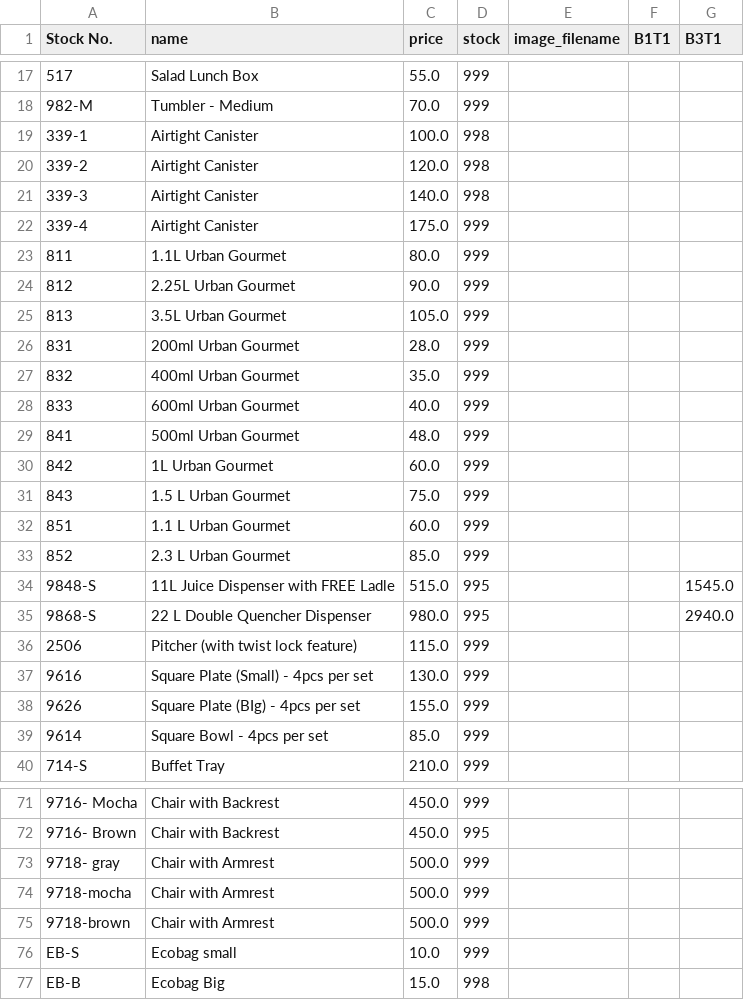
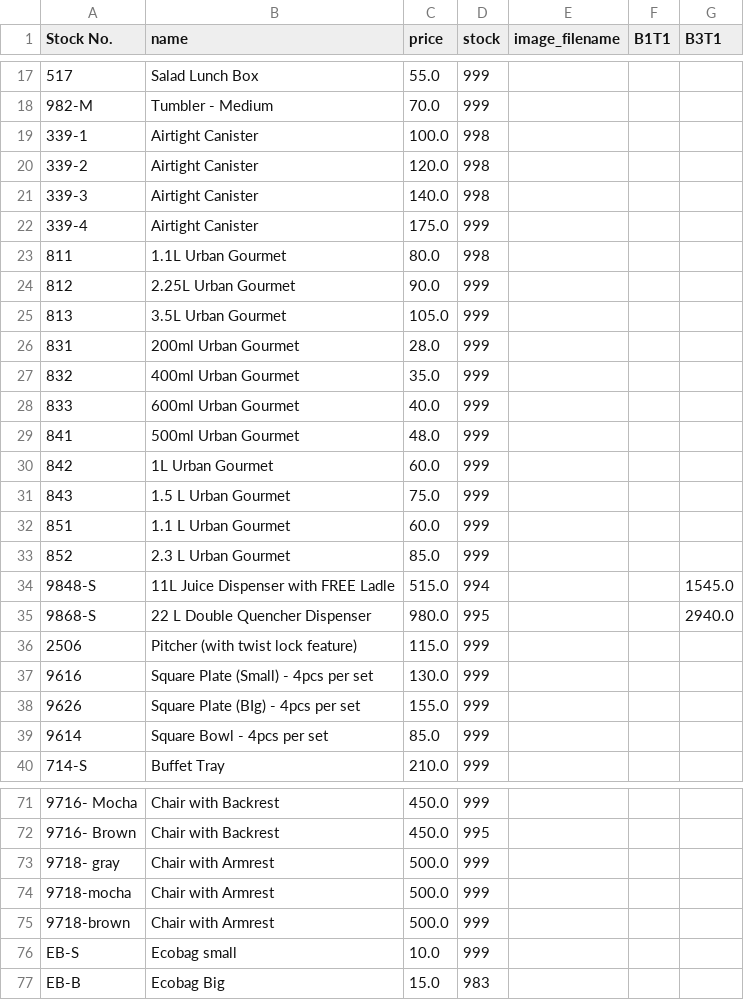
Before and after one commit to n0de404/POS_SYSTEM, a CSV file: POSProducts.csv, drawn as a sheet; only a part is shown, gaps mark what is left out; the diff covers the shown part only; the diff names each change by its address in the sheet, - before the commit and + after, or states it on an @@ line.

```diff
--- a/POSProducts.csv
+++ b/POSProducts.csv
-D23 (stock): 999
+D23 (stock): 998
-D34 (stock): 995
+D34 (stock): 994
-D77 (stock): 998
+D77 (stock): 983
```
Also changed, not shown: 13 edited cells elsewhere in this file, inventory_summary.csv, 6 other files.
